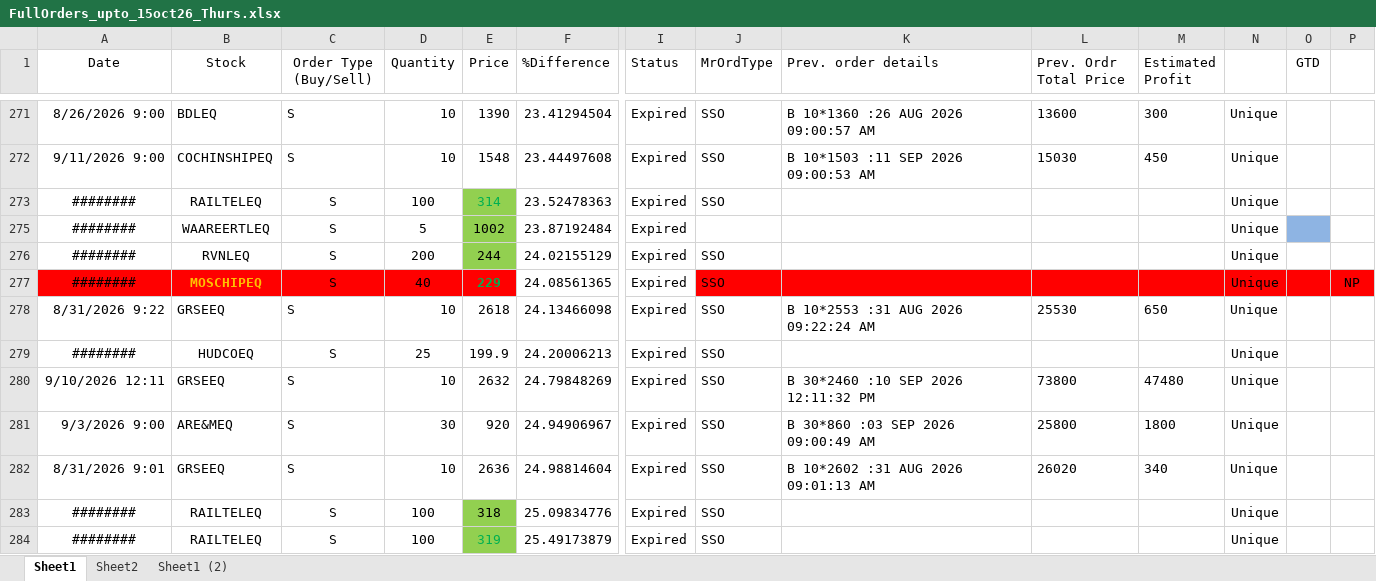
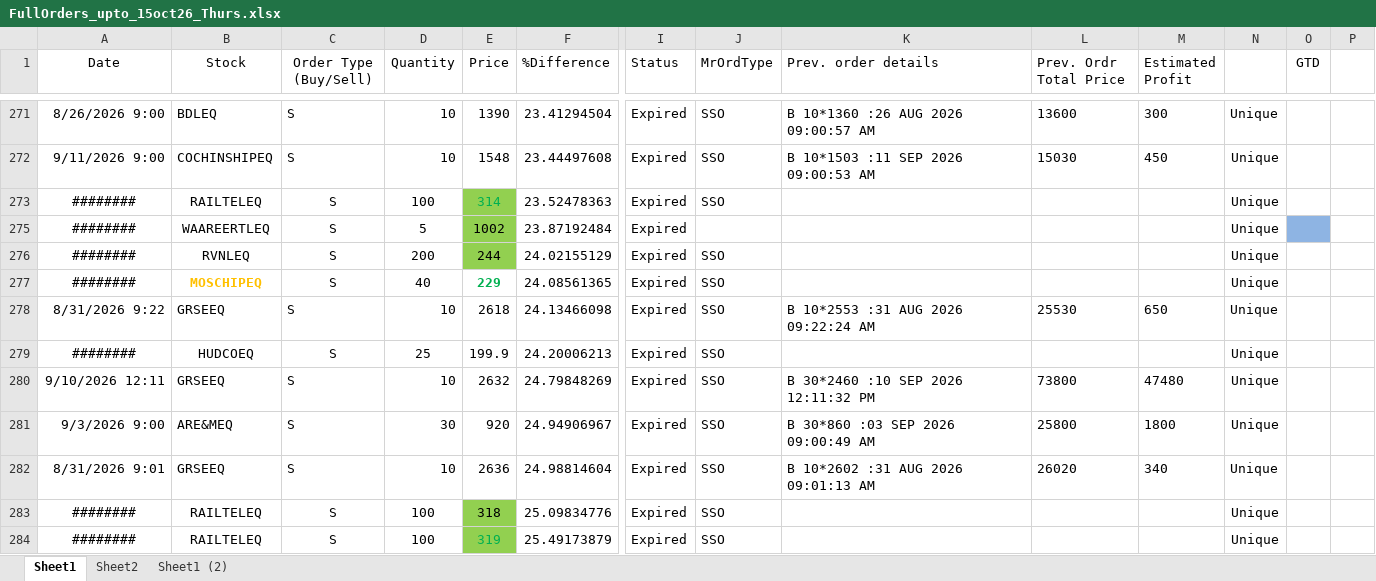
Before and after one commit to nandimrinal2006/stocks, an Excel workbook: ORDER_MGMT/regular_order_mgmt/order_files/FullOrders_upto_15oct26_Thurs.xlsx, sheet Sheet1, drawn as a sheet; only a part is shown, gaps mark what is left out; values as stored, in another font and other column widths than the file's, no borders; the diff covers the shown part only; the diff names each change by its address in the sheet, - before the commit and + after, or states it on an @@ line.

```diff
--- a/ORDER_MGMT/regular_order_mgmt/order_files/FullOrders_upto_15oct26_Thurs.xlsx (sheet Sheet1)
+++ b/ORDER_MGMT/regular_order_mgmt/order_files/FullOrders_upto_15oct26_Thurs.xlsx (sheet Sheet1)
-A277:E277 fill: #FF0000
+A277:E277 fill: none
-J277:P277 fill: #FF0000
+J277:P277 fill: none
-P277: NP
+P277: (empty)
```
Also changed, not shown: 3 added rows, 3 removed rows, 5 edited cells and cell formats elsewhere in this sheet, formulas that keep their value, hidden cells, 1 other file.
